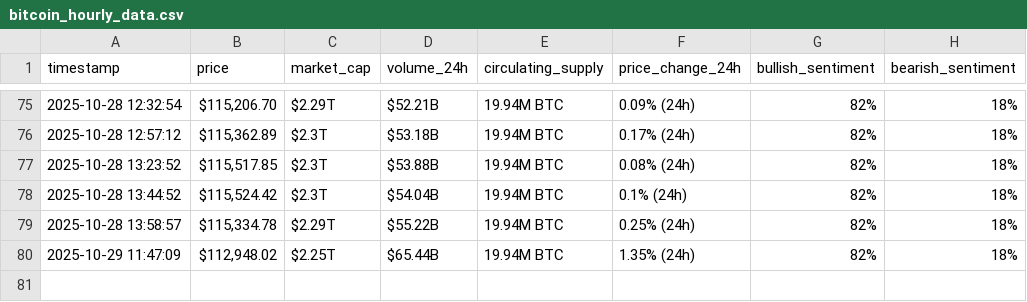
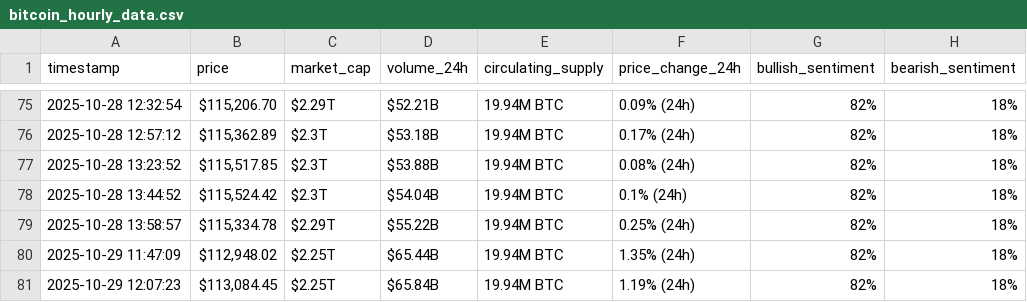
Before and after one commit to Nour265/webscraping-automation, a CSV file: bitcoin_hourly_data.csv, drawn as a sheet; only a part is shown, gaps mark what is left out.

```diff
--- a/bitcoin_hourly_data.csv
+++ b/bitcoin_hourly_data.csv
@@ -80 +80,2 @@ timestamp,price,market_cap,volume_24h,circulating_supply,price_change_24h,bullis
 2025-10-29 11:47:09,"$112,948.02",$2.25T,$65.44B,19.94M BTC,1.35% (24h),82%,18%
+2025-10-29 12:07:23,"$113,084.45",$2.25T,$65.84B,19.94M BTC,1.19% (24h),82%,18%
```
Also changed, not shown: 2 other files.
